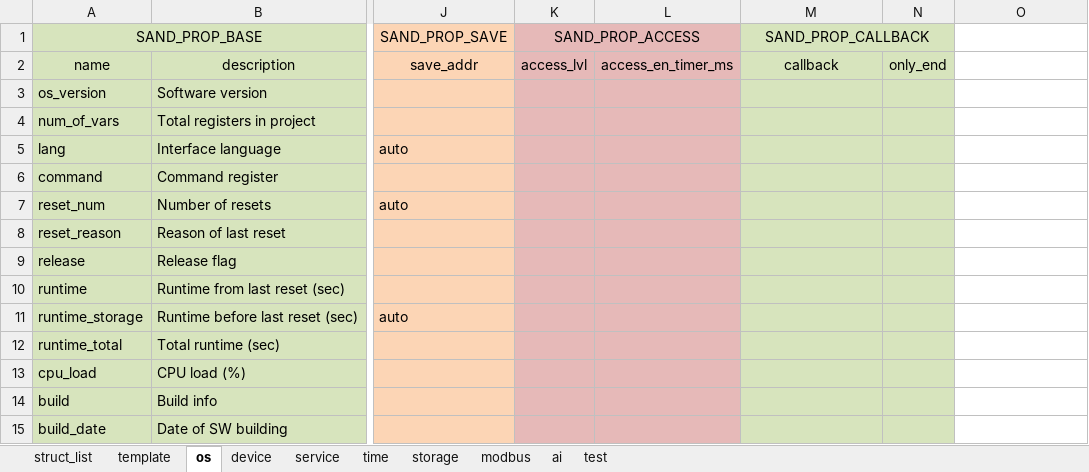
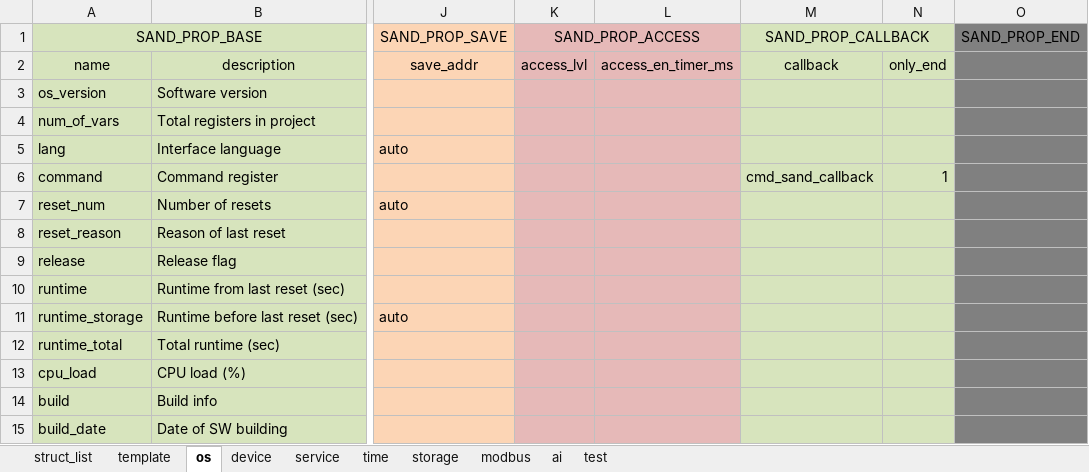
Before and after one commit to Airat91/SAND, an Excel workbook: generator/input/reg_maps/reg_map_briom_2ai.xlsx, sheet os, drawn as a sheet; only a part is shown, gaps mark what is left out; values as stored, in another font and other column widths than the file's, no borders; the diff names each change by its address in the sheet, - before the commit and + after, or states it on an @@ line.

Commit message:
sand_prop_callback added

```diff
--- a/generator/input/reg_maps/reg_map_briom_2ai.xlsx (sheet os)
+++ b/generator/input/reg_maps/reg_map_briom_2ai.xlsx (sheet os)
-O1: (empty)
+O1: SAND_PROP_END
-O1:O15 fill: none
+O1:O15 fill: #808080
-M6 (SAND_PROP_CALLBACK): (empty)
+M6 (SAND_PROP_CALLBACK): cmd_sand_callback
-N6: (empty)
+N6: 1
```
Also changed, not shown: sheet device, sheet test, sheet storage, sheet time, sheet service, sheet modbus, 2 more sheets, 3 other files.
